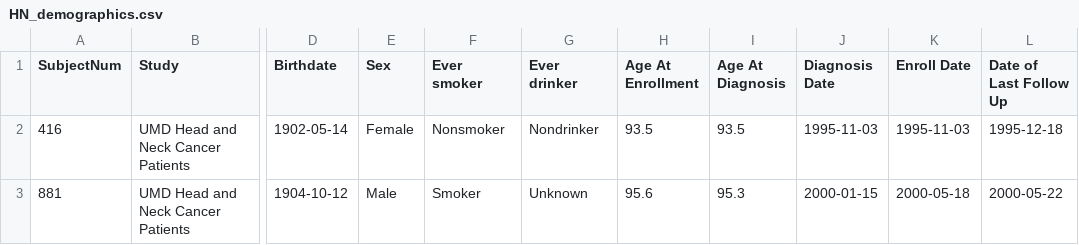
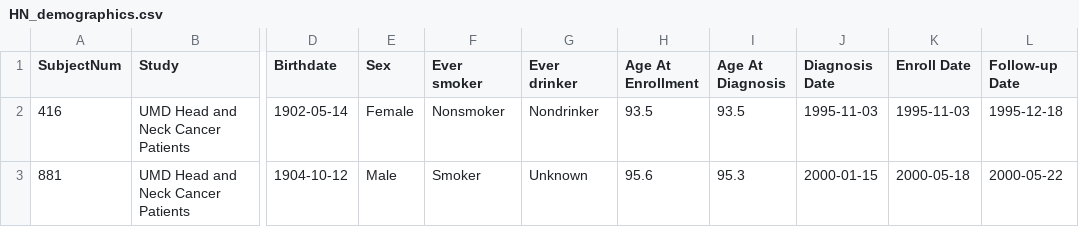
Before and after one commit to amizl/Pod-Vis, a CSV file: data/HN_demographics.csv, drawn as a sheet; only a part is shown, gaps mark what is left out; the diff names each change by its address in the sheet, - before the commit and + after, or states it on an @@ line.

```diff
--- a/data/HN_demographics.csv
+++ b/data/HN_demographics.csv
-L1: Date of Last Follow Up
+L1: Follow-up Date
```
Also changed, not shown: data/HN_field_mapping.csv, data/HN_input.csv, 7 other files.
